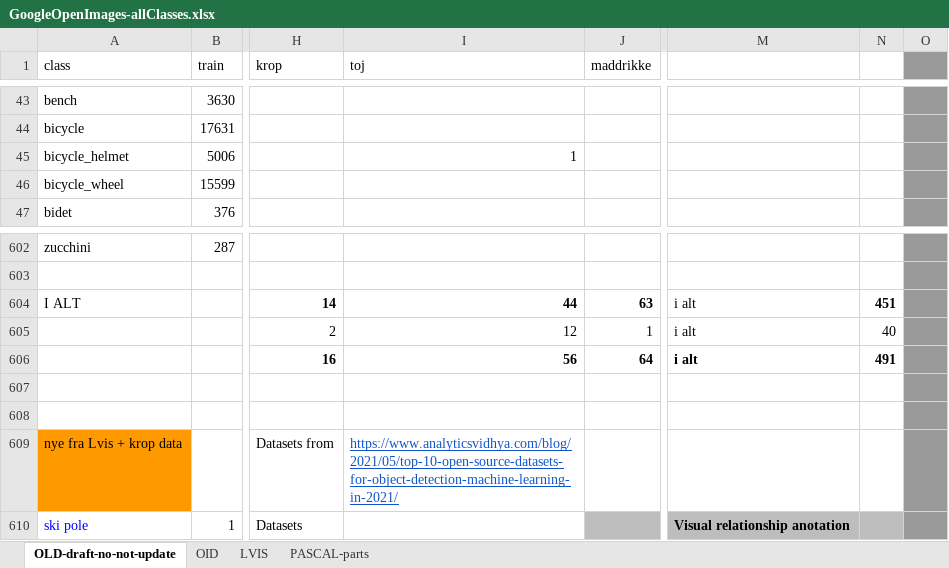
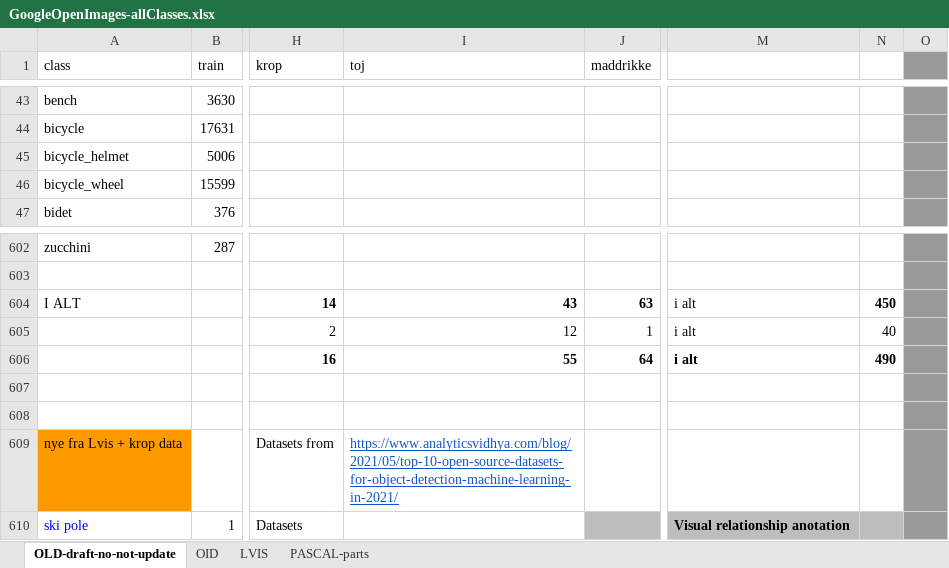
Before and after one commit to chrisbahnsen/yolox, an Excel workbook: GoogleOpenImages-allClasses.xlsx, sheet OLD-draft-no-not-update, drawn as a sheet; only a part is shown, gaps mark what is left out; values as stored, in another font and other column widths than the file's, no borders; charts and pictures and table styles not drawn; the diff names each change by its address in the sheet, - before the commit and + after, or states it on an @@ line.

```diff
--- a/GoogleOpenImages-allClasses.xlsx (sheet OLD-draft-no-not-update)
+++ b/GoogleOpenImages-allClasses.xlsx (sheet OLD-draft-no-not-update)
-I45 (toj): 1
+I45 (toj): (empty)
-I604 (toj): 44
+I604 (toj): 43
-N604: 451
+N604: 450
-I606 (toj): 56
+I606 (toj): 55
-N606: 491
+N606: 490
```
Also changed, not shown: sheet OID, sheet LVIS, 2 other files.
